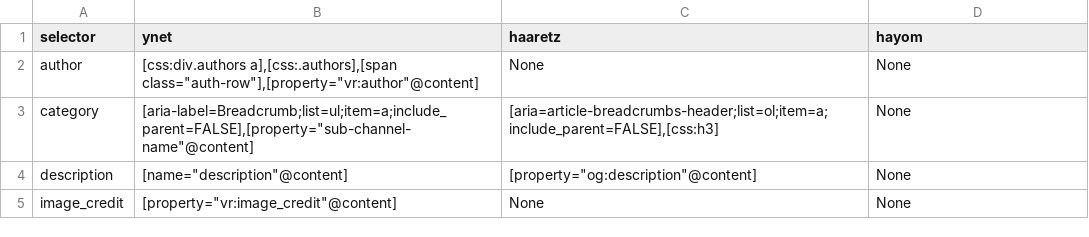
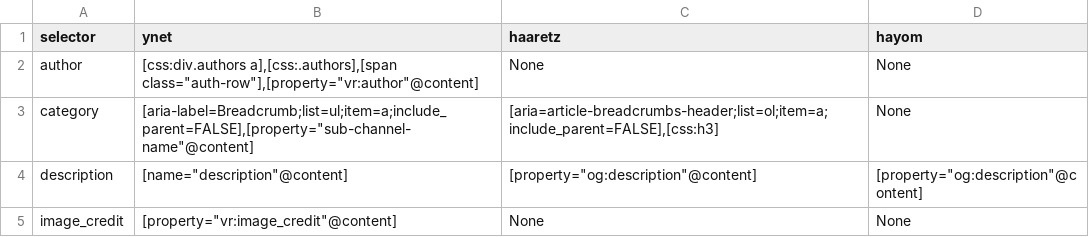
Before and after one commit to saareu/news-mvp, a CSV file: src/news_mvp/etl/schema/selectors.csv, drawn as a sheet.

Commit message:
added a descritpion selector for hayom

```diff
--- a/src/news_mvp/etl/schema/selectors.csv
+++ b/src/news_mvp/etl/schema/selectors.csv
@@ -3,3 +3,3 @@ author,"[css:div.authors a],[css:.authors],[span class=""auth-row""],[property="
 category,"[aria-label=Breadcrumb;list=ul;item=a;include_parent=FALSE],[property=""sub-channel-name""@content]","[aria=article-breadcrumbs-header;list=ol;item=a;include_parent=FALSE],[css:h3]",None
-description,"[name=""description""@content]","[property=""og:description""@content]",None
+description,"[name=""description""@content]","[property=""og:description""@content]","[property=""og:description""@content]"
 image_credit,"[property=""vr:image_credit""@content]",None,None
```
